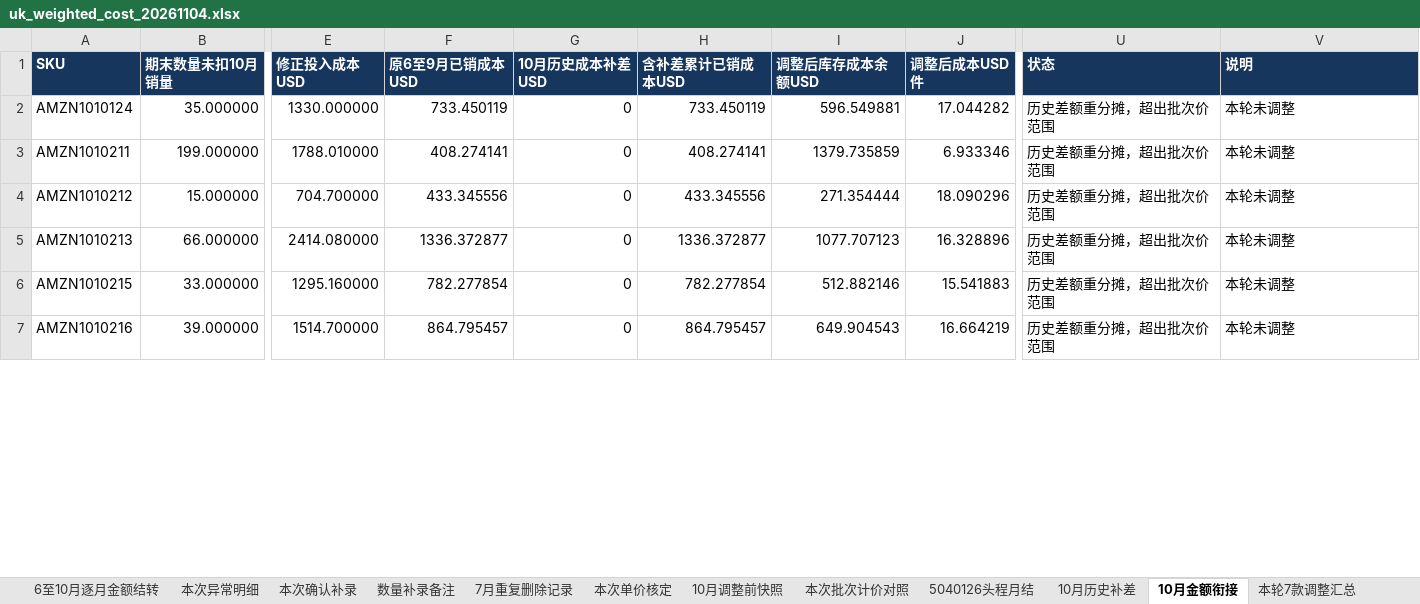
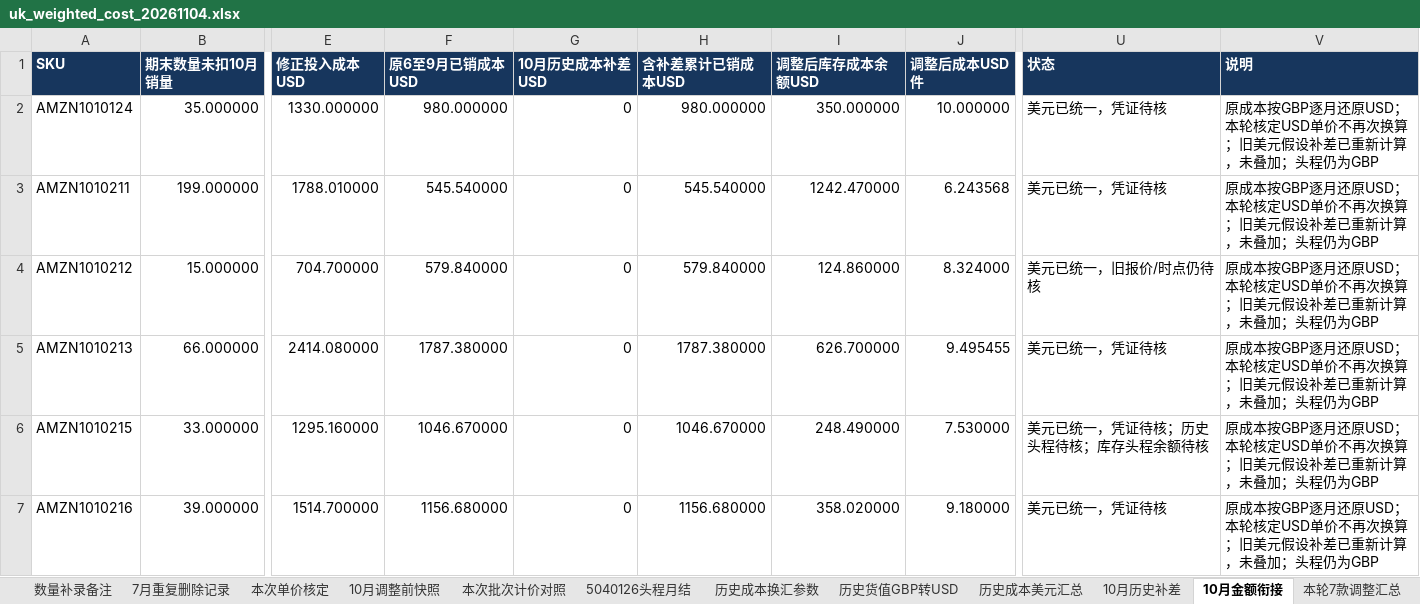
Before and after one commit to JaneHxh/-, an Excel workbook: deliverables/uk_cost_20261104/uk_weighted_cost_20261104.xlsx, sheet 10月金额衔接, drawn as a sheet; only a part is shown, gaps mark what is left out; values as stored, in another font and other column widths than the file's, no borders; the diff covers the shown part only; the diff names each change by its address in the sheet, - before the commit and + after, or states it on an @@ line.

```diff
--- a/deliverables/uk_cost_20261104/uk_weighted_cost_20261104.xlsx (sheet 10月金额衔接)
+++ b/deliverables/uk_cost_20261104/uk_weighted_cost_20261104.xlsx (sheet 10月金额衔接)
@@ sheet tab hidden: 6至10月逐月金额结转 @@
+sheet tab: 历史成本换汇参数
+sheet tab: 历史货值GBP转USD
+sheet tab: 历史成本美元汇总
-F2 (原6至9月已销成本USD): 733.450119
+F2 (原6至9月已销成本USD): 980.000000
-H2 (含补差累计已销成本USD): 733.450119
+H2 (含补差累计已销成本USD): 980.000000
-I2 (调整后库存成本余额USD): 596.549881
+I2 (调整后库存成本余额USD): 350.000000
-J2 (调整后成本USD件): 17.044282
+J2 (调整后成本USD件): 10.000000
-U2:U3 (状态): 历史差额重分摊，超出批次价范围
+U2:U3 (状态): 美元已统一，凭证待核
-V2:V7 (说明): 本轮未调整
+V2:V7 (说明): 原成本按GBP逐月还原USD；本轮核定USD单价不再次换算；旧美元假设补差已重新计算，未叠加；头程仍为GBP
-F3 (原6至9月已销成本USD): 408.274141
+F3 (原6至9月已销成本USD): 545.540000
-H3 (含补差累计已销成本USD): 408.274141
+H3 (含补差累计已销成本USD): 545.540000
-I3 (调整后库存成本余额USD): 1379.735859
+I3 (调整后库存成本余额USD): 1242.470000
-J3 (调整后成本USD件): 6.933346
+J3 (调整后成本USD件): 6.243568
-F4 (原6至9月已销成本USD): 433.345556
+F4 (原6至9月已销成本USD): 579.840000
-H4 (含补差累计已销成本USD): 433.345556
+H4 (含补差累计已销成本USD): 579.840000
-I4 (调整后库存成本余额USD): 271.354444
+I4 (调整后库存成本余额USD): 124.860000
-J4 (调整后成本USD件): 18.090296
+J4 (调整后成本USD件): 8.324000
-U4 (状态): 历史差额重分摊，超出批次价范围
+U4 (状态): 美元已统一，旧报价/时点仍待核
-F5 (原6至9月已销成本USD): 1336.372877
+F5 (原6至9月已销成本USD): 1787.380000
-H5 (含补差累计已销成本USD): 1336.372877
+H5 (含补差累计已销成本USD): 1787.380000
-I5 (调整后库存成本余额USD): 1077.707123
+I5 (调整后库存成本余额USD): 626.700000
-J5 (调整后成本USD件): 16.328896
+J5 (调整后成本USD件): 9.495455
-U5 (状态): 历史差额重分摊，超出批次价范围
+U5 (状态): 美元已统一，凭证待核
-F6 (原6至9月已销成本USD): 782.277854
+F6 (原6至9月已销成本USD): 1046.670000
-H6 (含补差累计已销成本USD): 782.277854
+H6 (含补差累计已销成本USD): 1046.670000
-I6 (调整后库存成本余额USD): 512.882146
+I6 (调整后库存成本余额USD): 248.490000
-J6 (调整后成本USD件): 15.541883
+J6 (调整后成本USD件): 7.530000
-U6 (状态): 历史差额重分摊，超出批次价范围
+U6 (状态): 美元已统一，凭证待核；历史头程待核；库存头程余额待核
-F7 (原6至9月已销成本USD): 864.795457
+F7 (原6至9月已销成本USD): 1156.680000
-H7 (含补差累计已销成本USD): 864.795457
+H7 (含补差累计已销成本USD): 1156.680000
-I7 (调整后库存成本余额USD): 649.904543
+I7 (调整后库存成本余额USD): 358.020000
-J7 (调整后成本USD件): 16.664219
+J7 (调整后成本USD件): 9.180000
-U7 (状态): 历史差额重分摊，超出批次价范围
+U7 (状态): 美元已统一，凭证待核
```
Also changed, not shown: 463 edited cells and cell formats elsewhere in this sheet, sheet 历史销量与记账金额, sheet 10月到货后最新加权, sheet 最终结果-只看这张, sheet 10月历史补差, sheet 6月销量, sheet 8月销量, 6 more sheets, other sheet tabs, formulas that keep their value, deliverables/uk_cost_20261104/uk_final_weighted_results_20261104.xlsx, deliverables/uk_cost_20261104/uk_october_adjustment_summary_20261105.xlsx, 6 other files.
